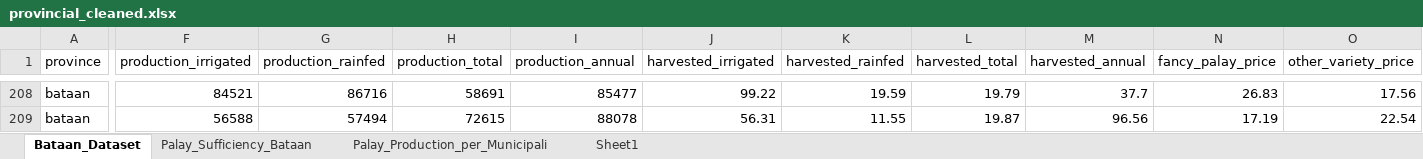
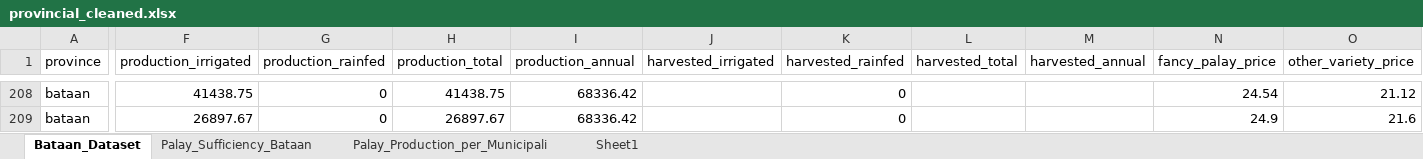
Before and after one commit to kymrcd/palaysense-web, an Excel workbook: data/Master/provincial_cleaned.xlsx, sheet Bataan_Dataset, drawn as a sheet; only a part is shown, gaps mark what is left out; values as stored, in another font and other column widths than the file's, no borders; the diff covers the shown part only; the diff names each change by its address in the sheet, - before the commit and + after, or states it on an @@ line.

Commit message:
feat(lgu-analytics): OPA dashboard live - consolidated analytics, forecast & eval
- Consolidate LGU analytics: municipal_analytics (801 lines), forecasting (569 lines), decision_support_panel into unified OPA Dashboard; remove deprecated price_analytics, trends, yield_analytics modules
- Data pipeline: Dashboard_Ready.py live production source (provincial_cleaned.xlsx) merged with static Capstone for Top-5 accuracy; UOM-aware harvested validation (50k ha cap + prod/yield cross-check) to preserve valid 11k ha outliers vs old 500 cap (Data_Cleaning, utils/upload_datasets)
- UI: LGU -> OPA rebrand (login, overview, landing, loading_screen, top nav, upload dialog) + Tagalog labels for farmer-facing filters
- Cleanup: remove deprecated Dashboard_Ready xlsx/forecast artifacts, archive legacy provincial_forecasts.parquet
- Model evaluation: add PalaySense_Model_Evaluation_Report (with/without SARIMA) + sarima_vs_rf.json; update provincial_history.parquet and cleaned masters
- Maintenance: .gitignore archive patterns, theme updates, router (__init__.py) cleanup

```diff
--- a/data/Master/provincial_cleaned.xlsx (sheet Bataan_Dataset)
+++ b/data/Master/provincial_cleaned.xlsx (sheet Bataan_Dataset)
-F208 (production_irrigated): 84521
+F208 (production_irrigated): 41438.75
-G208 (production_rainfed): 86716
+G208 (production_rainfed): 0
-H208 (production_total): 58691
+H208 (production_total): 41438.75
-I208 (production_annual): 85477
+I208 (production_annual): 68336.42
-J208 (harvested_irrigated): 99.22
+J208 (harvested_irrigated): (empty)
-K208 (harvested_rainfed): 19.59
+K208 (harvested_rainfed): 0
-L208 (harvested_total): 19.79
+L208 (harvested_total): (empty)
-M208 (harvested_annual): 37.7
+M208 (harvested_annual): (empty)
-N208 (fancy_palay_price): 26.83
+N208 (fancy_palay_price): 24.54
-O208 (other_variety_price): 17.56
+O208 (other_variety_price): 21.12
-F209 (production_irrigated): 56588
+F209 (production_irrigated): 26897.67
-G209 (production_rainfed): 57494
+G209 (production_rainfed): 0
-H209 (production_total): 72615
+H209 (production_total): 26897.67
-I209 (production_annual): 88078
+I209 (production_annual): 68336.42
-J209 (harvested_irrigated): 56.31
+J209 (harvested_irrigated): (empty)
-K209 (harvested_rainfed): 11.55
+K209 (harvested_rainfed): 0
-L209 (harvested_total): 19.87
+L209 (harvested_total): (empty)
-M209 (harvested_annual): 96.56
+M209 (harvested_annual): (empty)
-N209 (fancy_palay_price): 17.19
+N209 (fancy_palay_price): 24.9
-O209 (other_variety_price): 22.54
+O209 (other_variety_price): 21.6
```
Also changed, not shown: 46 edited cells elsewhere in this sheet, sheet Sheet1, sheet Palay_Production_per_Municipali, sheet Palay_Sufficiency_Bataan, data/cleaned/provincial_cleaned.xlsx, 31 other files.
